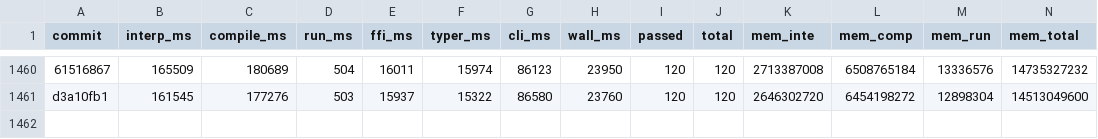
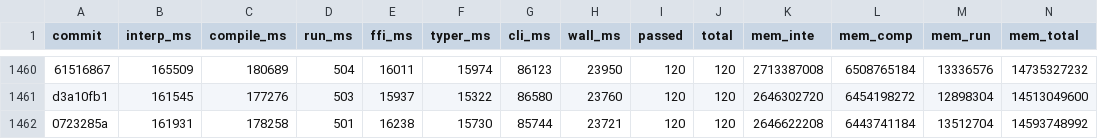
Before and after one commit to jtimon/til, a CSV file: doc/totals.csv, drawn as a sheet; only a part is shown, gaps mark what is left out; the diff names each change by its address in the sheet, - before the commit and + after, or states it on an @@ line.

Commit message:
Issue #56/#57: re-enable anon enum return-type test
Issue #70's bootstrapping fix (0678984) cleared the pre-existing compile-
mode codegen bug for returning a bare tag-only enum variant. Add an
anon-enum return-type test alongside the existing struct return one;
both interpret and compile mode now pass. Full make test 120/120.

```diff
--- a/doc/totals.csv
+++ b/doc/totals.csv
+row 1462: 0723285a | 161931 | 178258 | 501 | 16238 | 15730 | 85744 | 23721 | 120 | 120 | 2646622208 | 6443741184 | 13512704 | 14593748992
```
Also changed, not shown: 4 other files.
